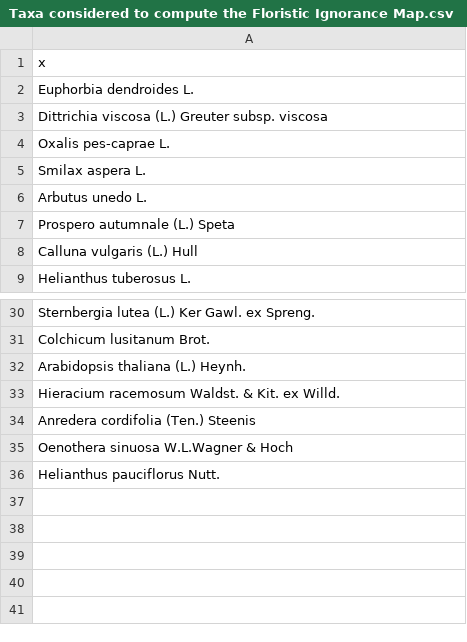
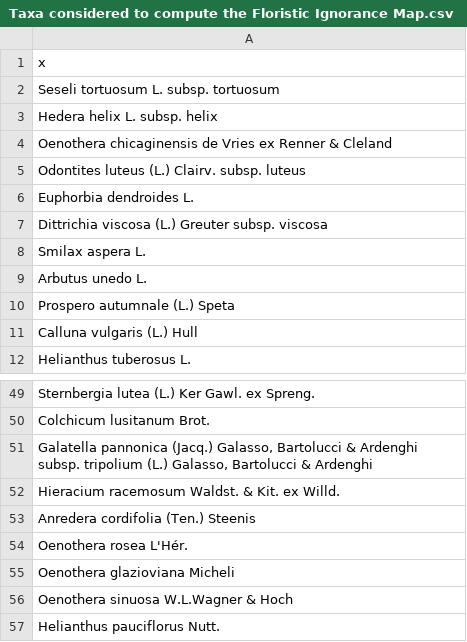
Before and after one commit to interacquas/Optmised-sampling, a CSV file: gis zone campionamento/ignorance 5km/Taxa considered to compute the Floristic Ignorance Map.csv, drawn as a sheet; only a part is shown, gaps mark what is left out; the diff covers the shown part only.

```diff
--- a/gis zone campionamento/ignorance 5km/Taxa considered to compute the Floristic Ignorance Map.csv
+++ b/gis zone campionamento/ignorance 5km/Taxa considered to compute the Floristic Ignorance Map.csv
@@ -1,5 +1,8 @@
 "x"
+"Seseli tortuosum L. subsp. tortuosum"
+"Hedera helix L. subsp. helix"
+"Oenothera chicaginensis de Vries ex Renner & Cleland"
+"Odontites luteus (L.) Clairv. subsp. luteus"
 "Euphorbia dendroides L."
 "Dittrichia viscosa (L.) Greuter subsp. viscosa"
-"Oxalis pes-caprae L."
 "Smilax aspera L."
@@ -31,5 +50,7 @@
 "Colchicum lusitanum Brot."
-"Arabidopsis thaliana (L.) Heynh."
+"Galatella pannonica (Jacq.) Galasso, Bartolucci & Ardenghi subsp. tripolium (L.) Galasso, Bartolucci & Ardenghi"
 "Hieracium racemosum Waldst. & Kit. ex Willd."
 "Anredera cordifolia (Ten.) Steenis"
+"Oenothera rosea L'Hér."
+"Oenothera glazioviana Micheli"
 "Oenothera sinuosa W.L.Wagner & Hoch"
```
Also changed, not shown: 18 added rows, 2 removed rows and 1 edited cell elsewhere in this file, mappe Toscana PI e PI+LU/toscana_10km/Taxa considered to compute the Floristic Ignorance Map.csv, 8 other files.
